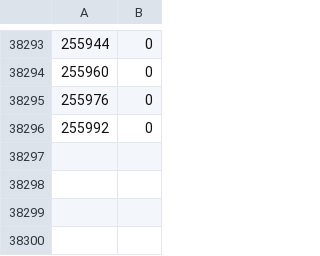
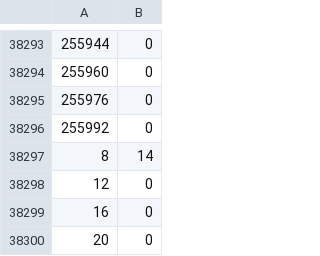
Before and after one commit to AKisliy/NetworksHSE, a CSV file: Networks0/results.csv, drawn as a sheet; only a part is shown, gaps mark what is left out.

```diff
--- a/Networks0/results.csv
+++ b/Networks0/results.csv
@@ -38296 +38296,5 @@
 255992;0
+8;14
+12;0
+16;0
+20;0
```
Also changed, not shown: 1 other file.
